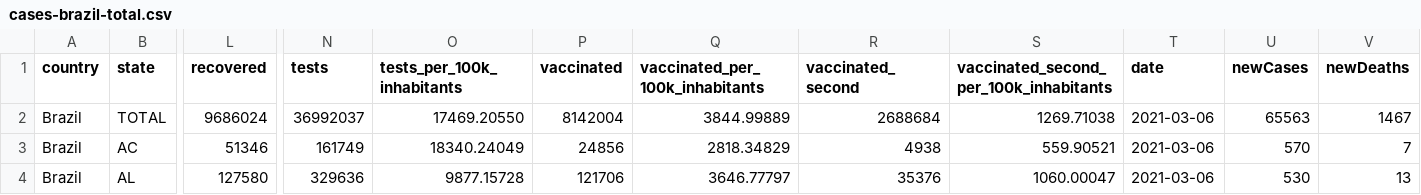
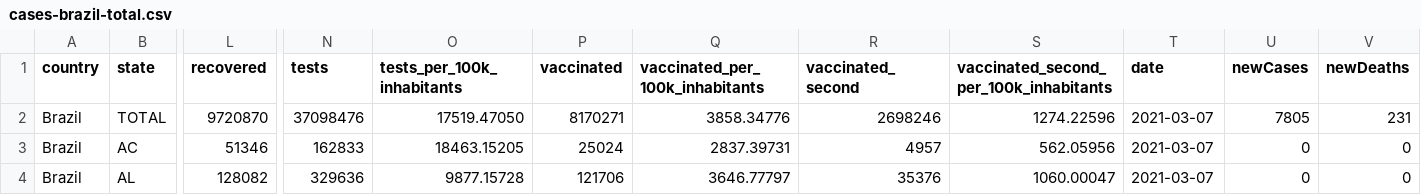
Before and after one commit to spdrio/covid19br, a CSV file: cases-brazil-total.csv, drawn as a sheet; only a part is shown, gaps mark what is left out; the diff covers the shown part only; the diff names each change by its address in the sheet, - before the commit and + after, or states it on an @@ line.

```diff
--- a/cases-brazil-total.csv
+++ b/cases-brazil-total.csv
-L2 (recovered): 9686024
+L2 (recovered): 9720870
-N2 (tests): 36992037
+N2 (tests): 37098476
-O2 (tests_per_100k_inhabitants): 17469.20550
+O2 (tests_per_100k_inhabitants): 17519.47050
-P2 (vaccinated): 8142004
+P2 (vaccinated): 8170271
-Q2 (vaccinated_per_100k_inhabitants): 3844.99889
+Q2 (vaccinated_per_100k_inhabitants): 3858.34776
-R2 (vaccinated_second): 2688684
+R2 (vaccinated_second): 2698246
-S2: 1269.71038
+S2: 1274.22596
-T2:T4 (date): 2021-03-06
+T2:T4 (date): 2021-03-07
-U2 (newCases): 65563
+U2 (newCases): 7805
-V2 (newDeaths): 1467
+V2 (newDeaths): 231
-N3 (tests): 161749
+N3 (tests): 162833
-O3 (tests_per_100k_inhabitants): 18340.24049
+O3 (tests_per_100k_inhabitants): 18463.15205
-P3 (vaccinated): 24856
+P3 (vaccinated): 25024
-Q3 (vaccinated_per_100k_inhabitants): 2818.34829
+Q3 (vaccinated_per_100k_inhabitants): 2837.39731
-R3 (vaccinated_second): 4938
+R3 (vaccinated_second): 4957
-S3: 559.90521
+S3: 562.05956
-U3 (newCases): 570
+U3 (newCases): 0
-V3 (newDeaths): 7
+V3 (newDeaths): 0
-L4 (recovered): 127580
+L4 (recovered): 128082
-U4 (newCases): 530
+U4 (newCases): 0
-V4 (newDeaths): 13
+V4 (newDeaths): 0
```
Also changed, not shown: 168 edited cells elsewhere in this file, _tests_meta.csv, cases-brazil-cities.csv, 5 other files.
